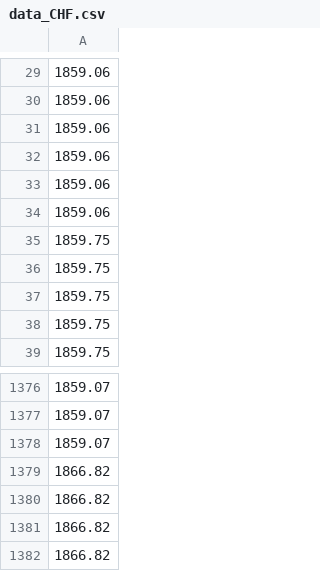
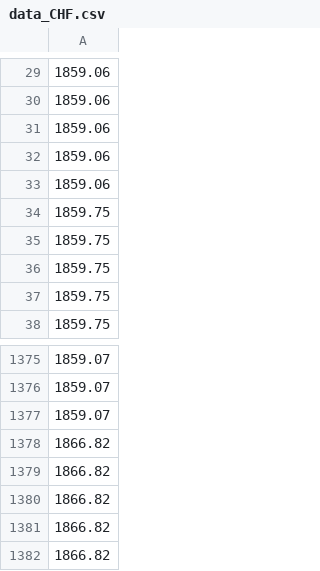
Before and after one commit to ezzone72/fx-alert-bot, a CSV file: data_CHF.csv, drawn as a sheet; only a part is shown, gaps mark what is left out; removed rows and columns are numbered as before the commit, all else as after; the diff names each change by its address in the sheet, - before the commit and + after, or states it on an @@ line.

```diff
--- a/data_CHF.csv
+++ b/data_CHF.csv
-row 34: 1859.06
+row 1378: 1866.82
```
Also changed, not shown: data_AUD.csv, data_JPY100.csv, 1 other file.
